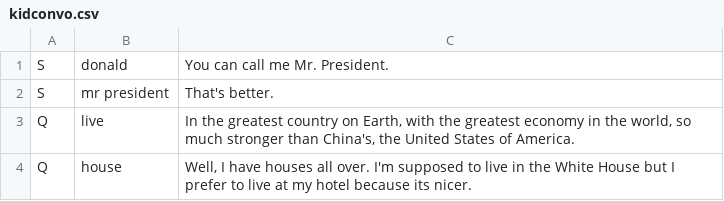
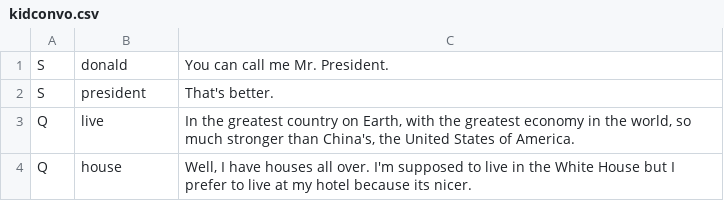
Before and after one commit to jgresl/trump-bot, a CSV file: public/kidconvo.csv, drawn as a sheet; only a part is shown.

```diff
--- a/public/kidconvo.csv
+++ b/public/kidconvo.csv
@@ -1,3 +1,3 @@
 S,donald,You can call me Mr. President.
-S,mr president,That's better.
+S,president,That's better.
 Q,live,"In the greatest country on Earth, with the greatest economy in the world, so much stronger than China's, the United States of America."
```
Also changed, not shown: 2 other files.
